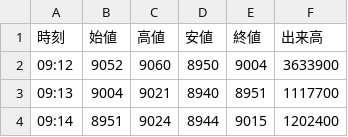
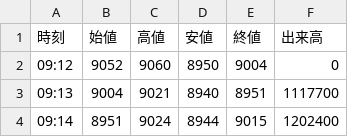
Before and after one commit to yayuta417/kioxia-stock-data, a CSV file: 1分足/285A_1分足_2026-11-10.csv, drawn as a sheet; only a part is shown.

```diff
--- a/1分足/285A_1分足_2026-11-10.csv
+++ b/1分足/285A_1分足_2026-11-10.csv
@@ -1,3 +1,3 @@
 時刻,始値,高値,安値,終値,出来高
-09:12,9052,9060,8950,9004,3633900
+09:12,9052,9060,8950,9004,0
 09:13,9004,9021,8940,8951,1117700
```
Also changed, not shown: 1分足/285A_1分足_2026-11-09.csv, 1分足/285A_1分足_2026-11-16.csv, 2 other files.
